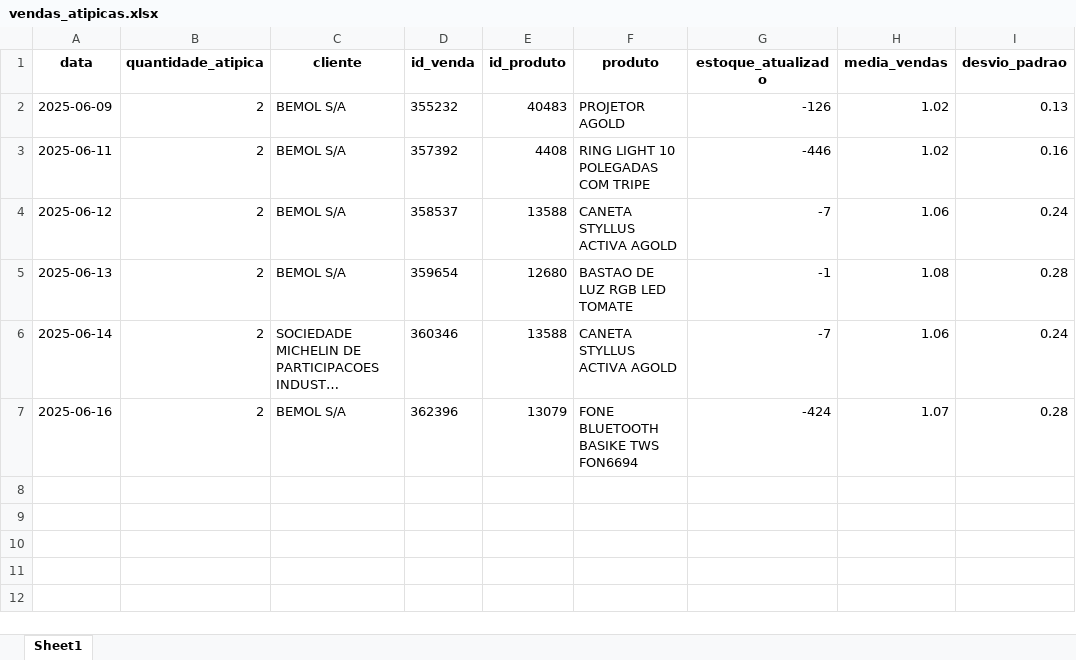
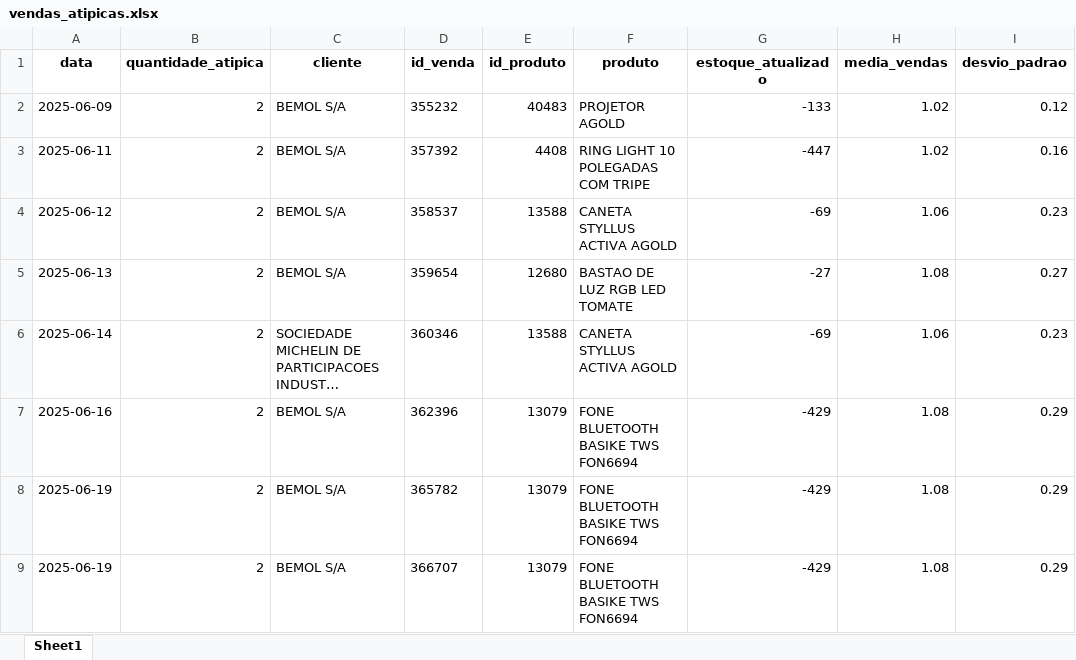
Before and after one commit to maloka-ai/poc-dashboard, an Excel workbook: dados/BIBI/Dados_BIBI_PF/vendas_atipicas.xlsx, sheet Sheet1, drawn as a sheet; long unchanged cells end in …; values as stored, in another font and other column widths than the file's, no borders; the diff names each change by its address in the sheet, - before the commit and + after, or states it on an @@ line.

Commit message:
atualizei dados bibi

```diff
--- a/dados/BIBI/Dados_BIBI_PF/vendas_atipicas.xlsx (sheet Sheet1)
+++ b/dados/BIBI/Dados_BIBI_PF/vendas_atipicas.xlsx (sheet Sheet1)
-G2 (estoque_atualizado): -126
+G2 (estoque_atualizado): -133
-I2 (desvio_padrao): 0.13
+I2 (desvio_padrao): 0.12
-G3 (estoque_atualizado): -446
+G3 (estoque_atualizado): -447
-G4 (estoque_atualizado): -7
+G4 (estoque_atualizado): -69
-I4 (desvio_padrao): 0.24
+I4 (desvio_padrao): 0.23
-G5 (estoque_atualizado): -1
+G5 (estoque_atualizado): -27
-I5 (desvio_padrao): 0.28
+I5 (desvio_padrao): 0.27
-G6 (estoque_atualizado): -7
+G6 (estoque_atualizado): -69
-I6 (desvio_padrao): 0.24
+I6 (desvio_padrao): 0.23
-G7 (estoque_atualizado): -424
+G7 (estoque_atualizado): -429
-H7 (media_vendas): 1.07
+H7 (media_vendas): 1.08
-I7 (desvio_padrao): 0.28
+I7 (desvio_padrao): 0.29
+row 8: 2025-06-19 | 2 | BEMOL S/A | 365782 | 13079 | FONE BLUETOOTH BASIKE TWS FON6694 | -429 | 1.08 | 0.29
+row 9: 2025-06-19 | 2 | BEMOL S/A | 366707 | 13079 | FONE BLUETOOTH BASIKE TWS FON6694 | -429 | 1.08 | 0.29
```
Also changed, not shown: dados/BIBI/Dados_BIBI_PF/faturamento_anual.xlsx, dados/BIBI/Dados_BIBI_PF/faturamento_diario.xlsx, 14 other files.
